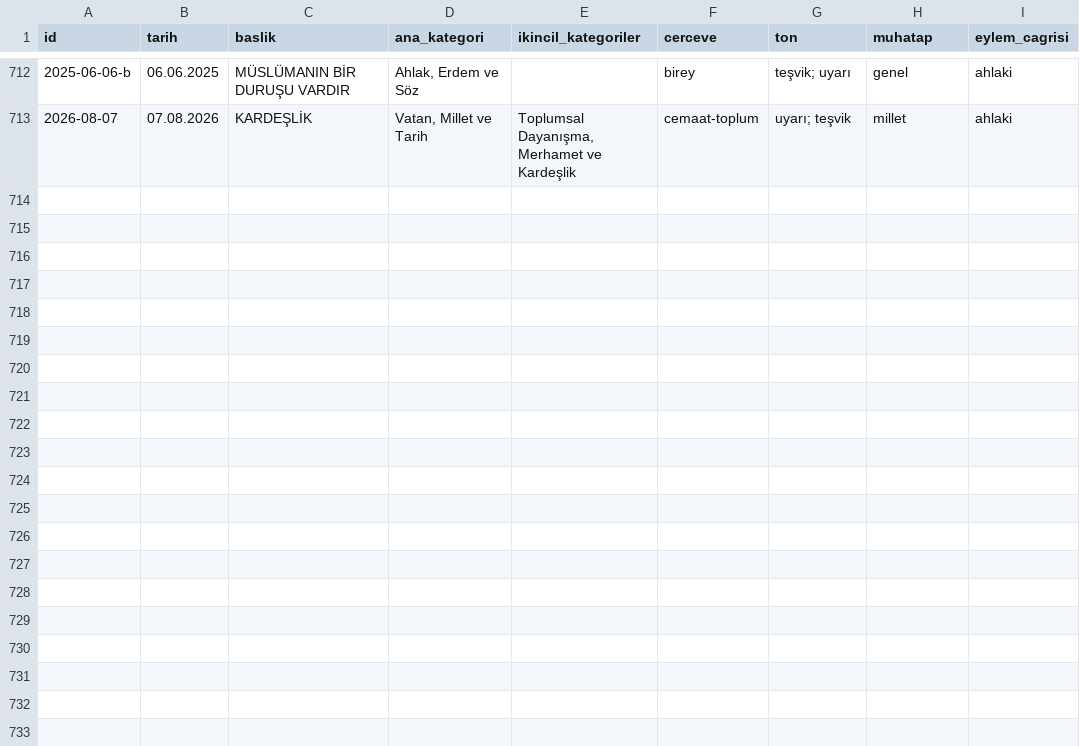
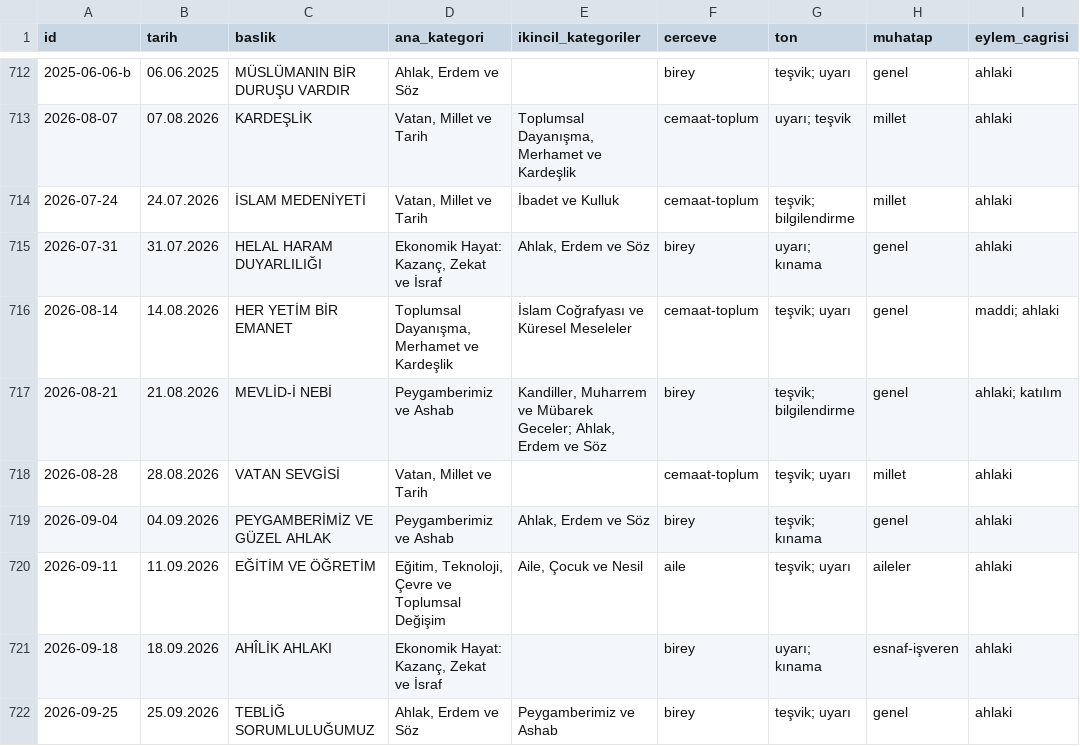
Before and after one commit to cosark1/hutbe-engine, a CSV file: arastirma/korpus_v2/all.csv, drawn as a sheet; only a part is shown, gaps mark what is left out.

```diff
--- a/arastirma/korpus_v2/all.csv
+++ b/arastirma/korpus_v2/all.csv
@@ -713 +713,10 @@
 "2026-08-07","07.08.2026","KARDEŞLİK","Vatan, Millet ve Tarih","Toplumsal Dayanışma, Merhamet ve Kardeşlik","cemaat-toplum","uyarı; teşvik","millet","ahlaki"
+"2026-07-24","24.07.2026","İSLAM MEDENİYETİ","Vatan, Millet ve Tarih","İbadet ve Kulluk","cemaat-toplum","teşvik; bilgilendirme","millet","ahlaki"
+"2026-07-31","31.07.2026","HELAL HARAM DUYARLILIĞI","Ekonomik Hayat: Kazanç, Zekat ve İsraf","Ahlak, Erdem ve Söz","birey","uyarı; kınama","genel","ahlaki"
+"2026-08-14","14.08.2026","HER YETİM BİR EMANET","Toplumsal Dayanışma, Merhamet ve Kardeşlik","İslam Coğrafyası ve Küresel Meseleler","cemaat-toplum","teşvik; uyarı","genel","maddi; ahlaki"
+"2026-08-21","21.08.2026","MEVLİD-İ NEBİ","Peygamberimiz ve Ashab","Kandiller, Muharrem ve Mübarek Geceler; Ahlak, Erdem ve Söz","birey","teşvik; bilgilendirme","genel","ahlaki; katılım"
+"2026-08-28","28.08.2026","VATAN SEVGİSİ","Vatan, Millet ve Tarih","","cemaat-toplum","teşvik; uyarı","millet","ahlaki"
+"2026-09-04","04.09.2026","PEYGAMBERİMİZ VE GÜZEL AHLAK","Peygamberimiz ve Ashab","Ahlak, Erdem ve Söz","birey","teşvik; kınama","genel","ahlaki"
+"2026-09-11","11.09.2026","EĞİTİM VE ÖĞRETİM","Eğitim, Teknoloji, Çevre ve Toplumsal Değişim","Aile, Çocuk ve Nesil","aile","teşvik; uyarı","aileler","ahlaki"
+"2026-09-18","18.09.2026","AHÎLİK AHLAKI","Ekonomik Hayat: Kazanç, Zekat ve İsraf","","birey","uyarı; kınama","esnaf-işveren","ahlaki"
+"2026-09-25","25.09.2026","TEBLİĞ SORUMLULUĞUMUZ","Ahlak, Erdem ve Söz","Peygamberimiz ve Ashab","birey","teşvik; uyarı","genel","ahlaki"
```
Also changed, not shown: arastirma/korpus_v2/2026.csv, 21 other files.
